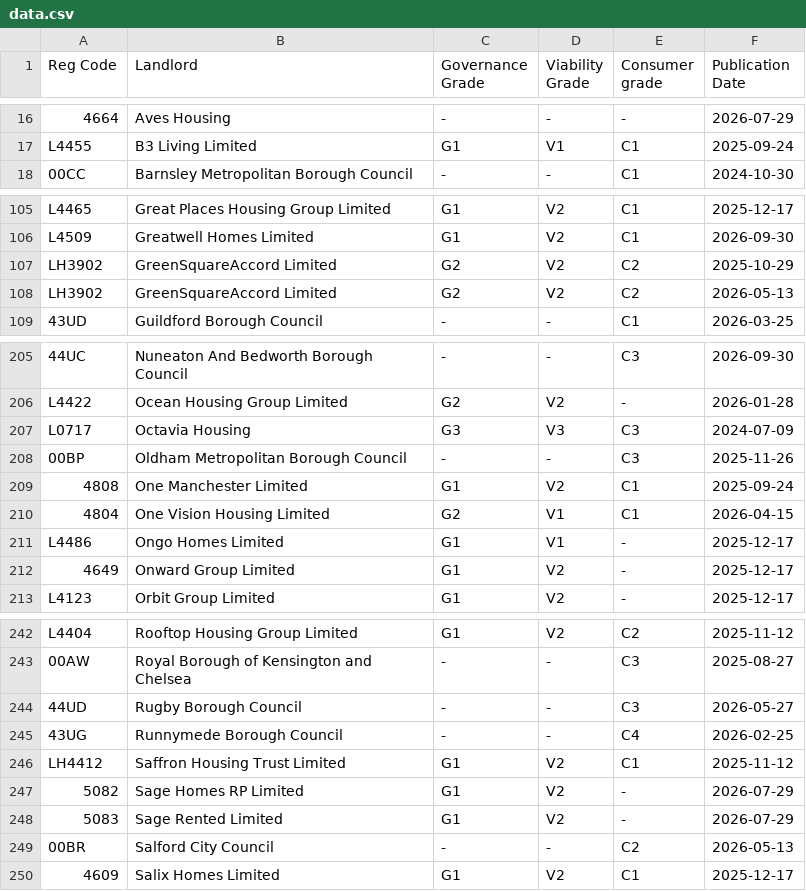
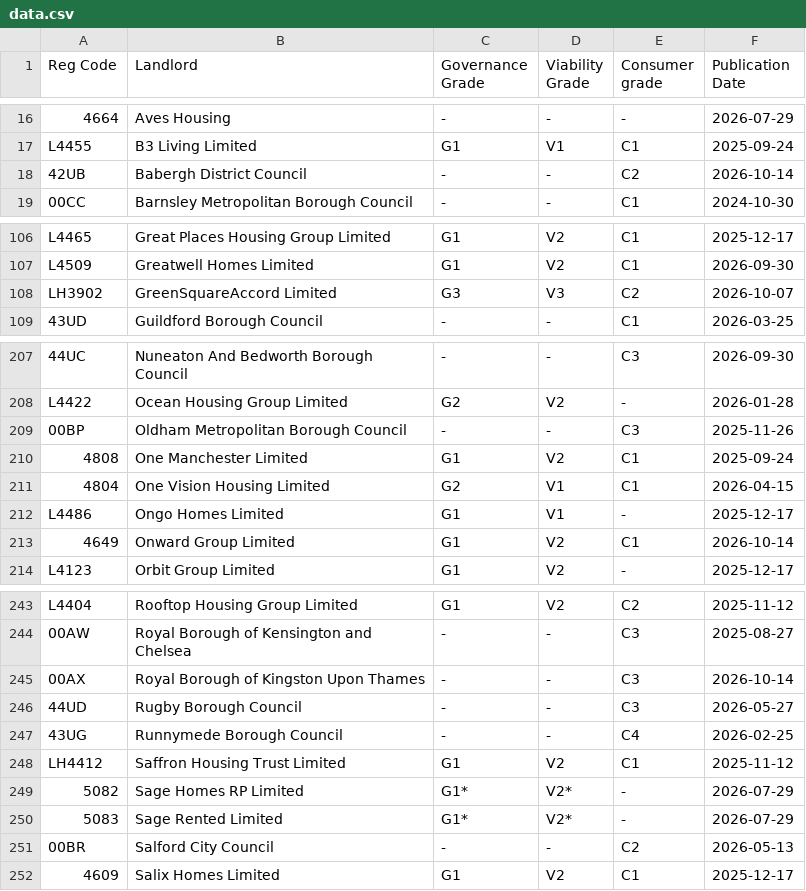
Before and after one commit to pinapplepyjamas/checkjamlevels, a CSV file: data.csv, drawn as a sheet; only a part is shown, gaps mark what is left out; removed rows and columns are numbered as before the commit, all else as after; the diff covers the shown part only; the diff names each change by its address in the sheet, - before the commit and + after, or states it on an @@ line.

```diff
--- a/data.csv
+++ b/data.csv
+row 18: 42UB | Babergh District Council | - | - | C2 | 2026-10-14
-row 107: LH3902 | GreenSquareAccord Limited | G2 | V2 | C2 | 2025-10-29
-C108 (Governance Grade): G2
+C108 (Governance Grade): G3
-D108 (Viability Grade): V2
+D108 (Viability Grade): V3
-F108 (Publication Date): 2026-05-13
+F108 (Publication Date): 2026-10-07
-row 207: L0717 | Octavia Housing | G3 | V3 | C3 | 2024-07-09
-E213 (Consumer grade): -
+E213 (Consumer grade): C1
-F213 (Publication Date): 2025-12-17
+F213 (Publication Date): 2026-10-14
+row 245: 00AX | Royal Borough of Kingston Upon Thames | - | - | C3 | 2026-10-14
-C249:C250 (Governance Grade): G1
+C249:C250 (Governance Grade): G1*
-D249:D250 (Viability Grade): V2
+D249:D250 (Viability Grade): V2*
```
Also changed, not shown: 3 added rows and 10 edited cells elsewhere in this file.
